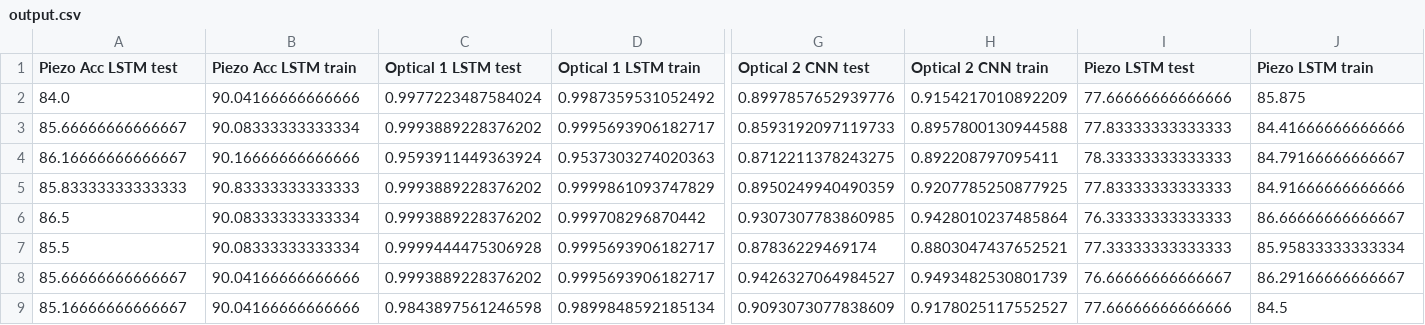
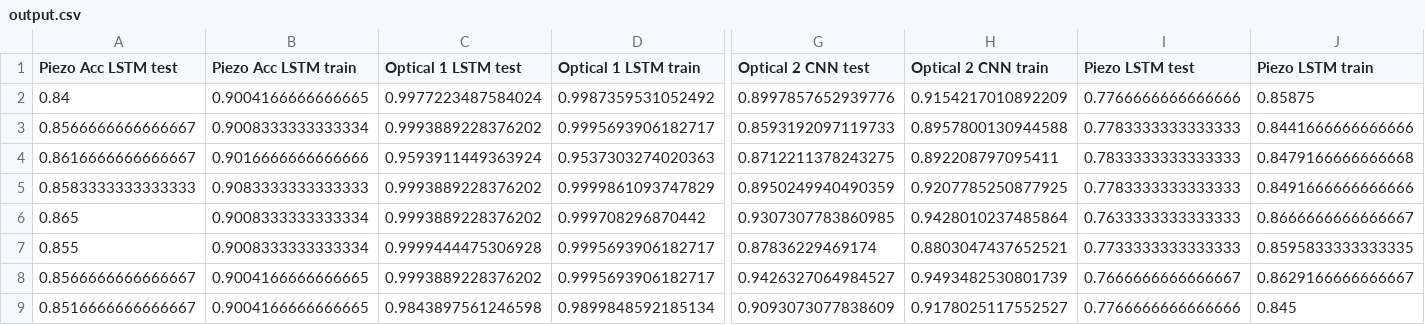
Before and after one commit to shepai/RoboSkin, a CSV file: Code/NewRigExperiments/data/output.csv, drawn as a sheet; only a part is shown, gaps mark what is left out; the diff covers the shown part only; the diff names each change by its address in the sheet, - before the commit and + after, or states it on an @@ line.

Commit message:
updates

```diff
--- a/Code/NewRigExperiments/data/output.csv
+++ b/Code/NewRigExperiments/data/output.csv
-A2 (Piezo Acc LSTM test): 84.0
+A2 (Piezo Acc LSTM test): 0.84
-B2 (Piezo Acc LSTM train): 90.04166666666666
+B2 (Piezo Acc LSTM train): 0.9004166666666665
-I2 (Piezo LSTM test): 77.66666666666666
+I2 (Piezo LSTM test): 0.7766666666666666
-J2 (Piezo LSTM train): 85.875
+J2 (Piezo LSTM train): 0.85875
-A3 (Piezo Acc LSTM test): 85.66666666666667
+A3 (Piezo Acc LSTM test): 0.8566666666666667
-B3 (Piezo Acc LSTM train): 90.08333333333334
+B3 (Piezo Acc LSTM train): 0.9008333333333334
-I3 (Piezo LSTM test): 77.83333333333333
+I3 (Piezo LSTM test): 0.7783333333333333
-J3 (Piezo LSTM train): 84.41666666666666
+J3 (Piezo LSTM train): 0.8441666666666666
-A4 (Piezo Acc LSTM test): 86.16666666666667
+A4 (Piezo Acc LSTM test): 0.8616666666666667
-B4 (Piezo Acc LSTM train): 90.16666666666666
+B4 (Piezo Acc LSTM train): 0.9016666666666666
-I4 (Piezo LSTM test): 78.33333333333333
+I4 (Piezo LSTM test): 0.7833333333333333
-J4 (Piezo LSTM train): 84.79166666666667
+J4 (Piezo LSTM train): 0.8479166666666668
-A5 (Piezo Acc LSTM test): 85.83333333333333
+A5 (Piezo Acc LSTM test): 0.8583333333333333
-B5 (Piezo Acc LSTM train): 90.83333333333333
+B5 (Piezo Acc LSTM train): 0.9083333333333333
-I5 (Piezo LSTM test): 77.83333333333333
+I5 (Piezo LSTM test): 0.7783333333333333
-J5 (Piezo LSTM train): 84.91666666666666
+J5 (Piezo LSTM train): 0.8491666666666666
-A6 (Piezo Acc LSTM test): 86.5
+A6 (Piezo Acc LSTM test): 0.865
-B6:B7 (Piezo Acc LSTM train): 90.08333333333334
+B6:B7 (Piezo Acc LSTM train): 0.9008333333333334
-I6 (Piezo LSTM test): 76.33333333333333
+I6 (Piezo LSTM test): 0.7633333333333333
-J6 (Piezo LSTM train): 86.66666666666667
+J6 (Piezo LSTM train): 0.8666666666666667
-A7 (Piezo Acc LSTM test): 85.5
+A7 (Piezo Acc LSTM test): 0.855
-I7 (Piezo LSTM test): 77.33333333333333
+I7 (Piezo LSTM test): 0.7733333333333333
-J7 (Piezo LSTM train): 85.95833333333334
+J7 (Piezo LSTM train): 0.8595833333333335
-A8 (Piezo Acc LSTM test): 85.66666666666667
+A8 (Piezo Acc LSTM test): 0.8566666666666667
-B8:B9 (Piezo Acc LSTM train): 90.04166666666666
+B8:B9 (Piezo Acc LSTM train): 0.9004166666666665
-I8 (Piezo LSTM test): 76.66666666666667
+I8 (Piezo LSTM test): 0.7666666666666667
-J8 (Piezo LSTM train): 86.29166666666667
+J8 (Piezo LSTM train): 0.8629166666666667
-A9 (Piezo Acc LSTM test): 85.16666666666667
+A9 (Piezo Acc LSTM test): 0.8516666666666667
-I9 (Piezo LSTM test): 77.66666666666666
+I9 (Piezo LSTM test): 0.7766666666666666
-J9 (Piezo LSTM train): 84.5
+J9 (Piezo LSTM train): 0.845
```
Also changed, not shown: 48 edited cells elsewhere in this file.
